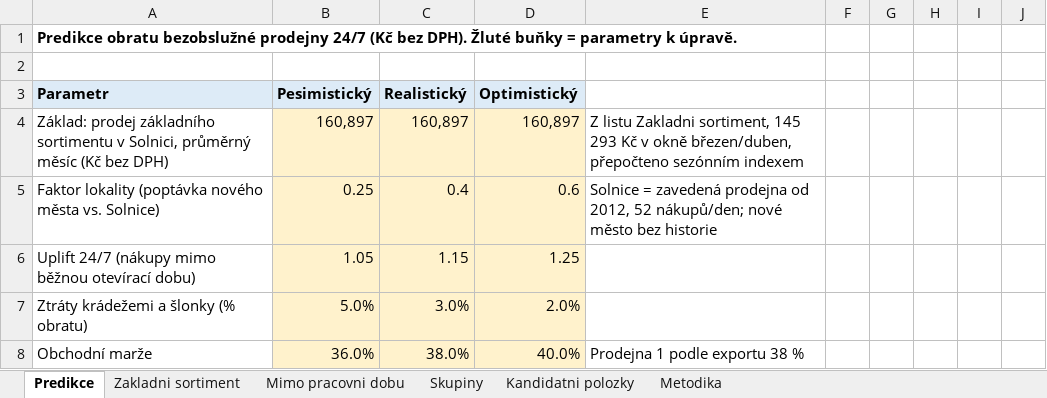
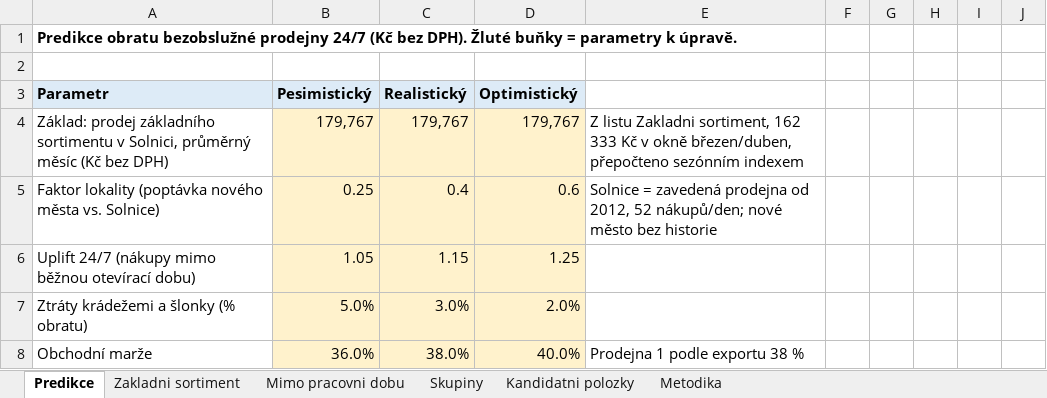
Before and after one commit to skvelyhobbymarket-wq/Tel, an Excel workbook: analyzy/bezobsluzny-obchod/sortiment_24-7_analyza.xlsx, sheet Predikce, drawn as a sheet; only a part is shown; values as stored, in another font and other column widths than the file's, no borders; removed rows and columns are numbered as before the commit, all else as after; the diff names each change by its address in the sheet, - before the commit and + after, or states it on an @@ line.

```diff
--- a/analyzy/bezobsluzny-obchod/sortiment_24-7_analyza.xlsx (sheet Predikce)
+++ b/analyzy/bezobsluzny-obchod/sortiment_24-7_analyza.xlsx (sheet Predikce)
-row 4: Základ: prodej základního sortimentu v Solnici, průměrný měsíc (Kč bez DPH) | 160,897 | 160,897 | 160,897 | Z listu Zakladni sortiment, 145 293 Kč v okně březen/duben, přepočteno sezónním indexem
+row 4: Základ: prodej základního sortimentu v Solnici, průměrný měsíc (Kč bez DPH) | 179,767 | 179,767 | 179,767 | Z listu Zakladni sortiment, 162 333 Kč v okně březen/duben, přepočteno sezónním indexem
```
Also changed, not shown: sheet Zakladni sortiment, 5 other files.
